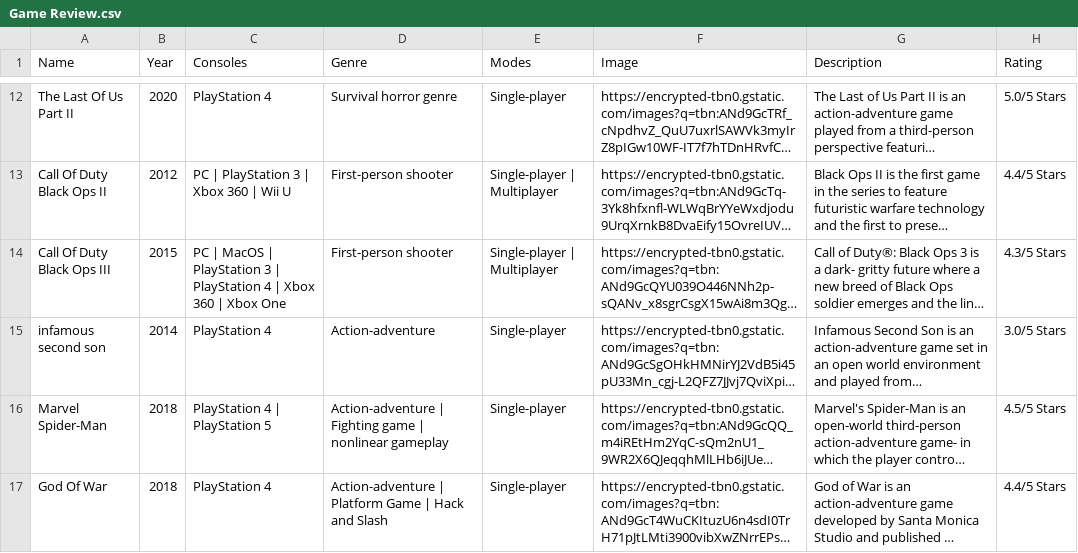
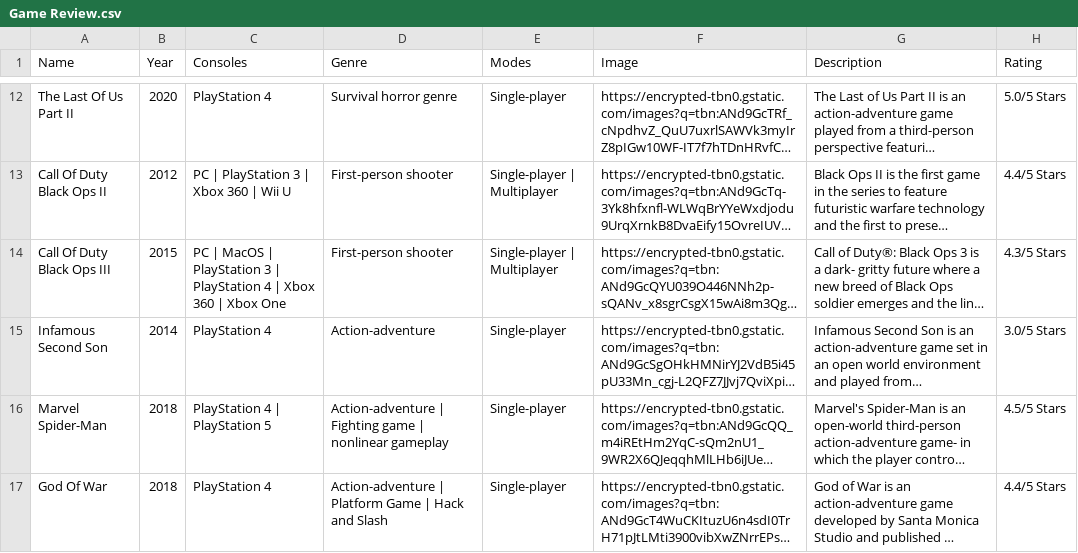
Before and after one commit to Fonty21/Website-Review, a CSV file: interface/Game Review.csv, drawn as a sheet; only a part is shown, gaps mark what is left out; long unchanged cells end in …; the diff names each change by its address in the sheet, - before the commit and + after, or states it on an @@ line.

Commit message:
Changed all game names to a capital letter

```diff
--- a/interface/Game Review.csv
+++ b/interface/Game Review.csv
-A15 (Name): infamous second son
+A15 (Name): Infamous Second Son
```
